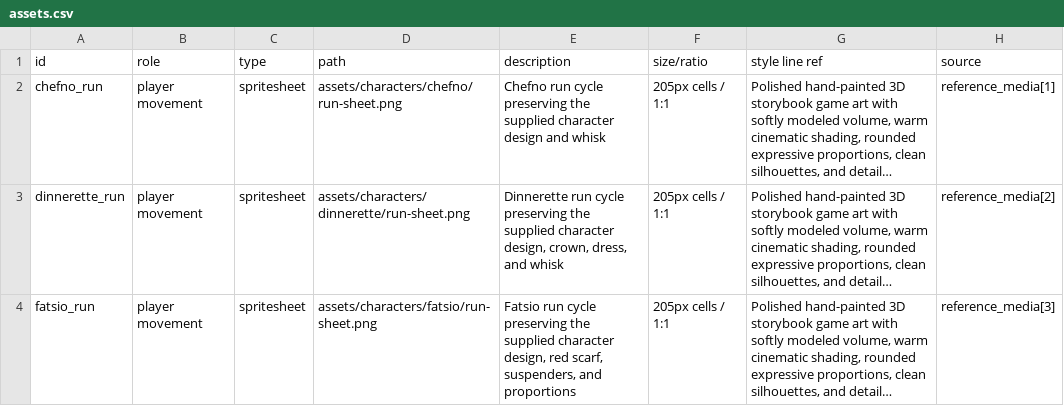
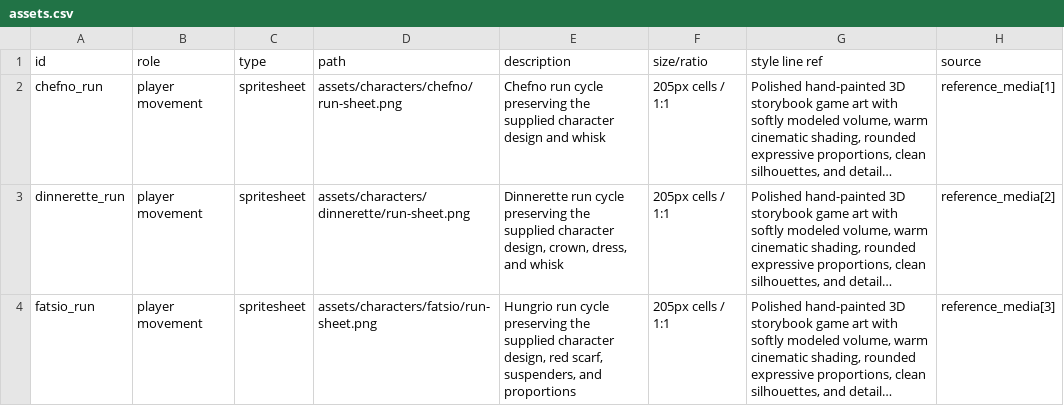
Before and after one commit to naticorrea-03/savoria, a CSV file: design/assets.csv, drawn as a sheet; long unchanged cells end in …; the diff names each change by its address in the sheet, - before the commit and + after, or states it on an @@ line.

Commit message:
Clean the home artwork and rename Hungrio (#12)
Remove the logo matte and selected-chef glow, rename visible Fatsio references to Hungrio, preserve save compatibility, and add visual regression coverage.

```diff
--- a/design/assets.csv
+++ b/design/assets.csv
-E4 (description): Fatsio run cycle…
+E4 (description): Hungrio run cycle…
```
Also changed, not shown: 18 other files.
